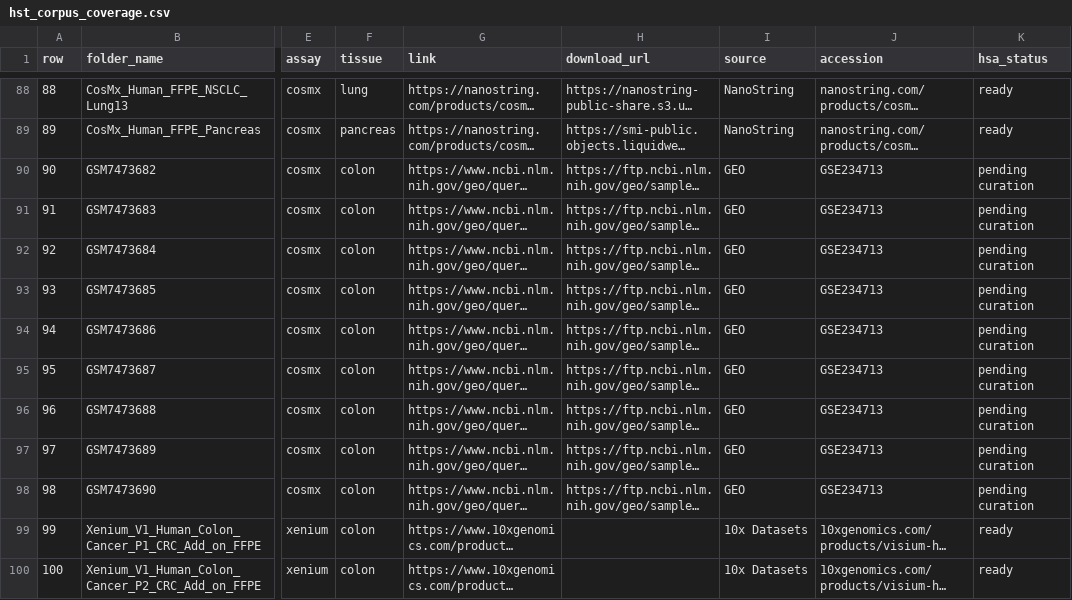
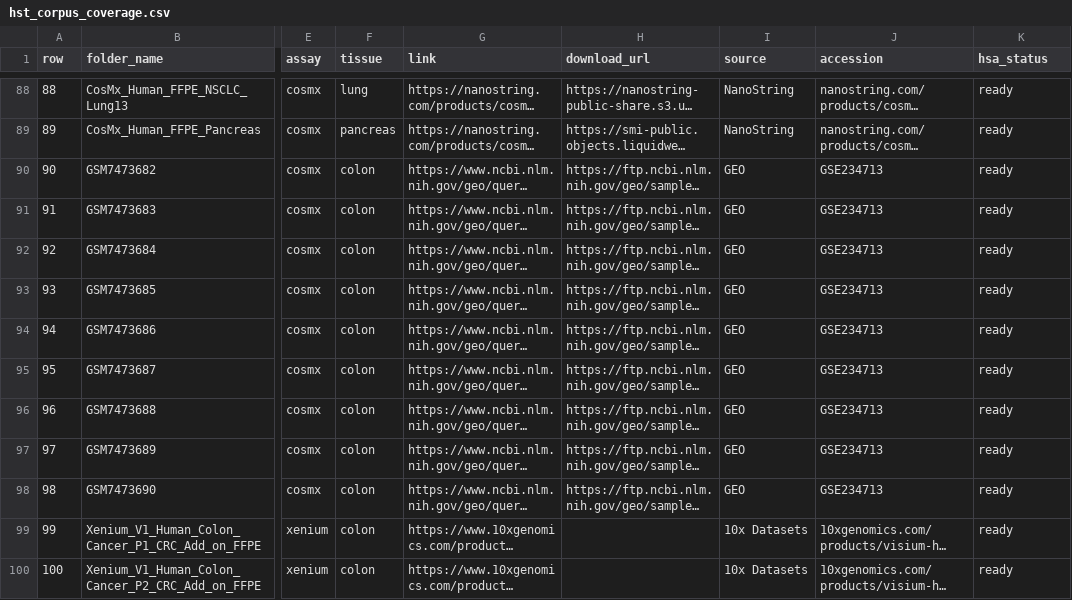
Before and after one commit to izu0421/humanspatialatlas, a CSV file: exports/hst_corpus_coverage.csv, drawn as a sheet; only a part is shown, gaps mark what is left out; long unchanged cells end in …; the diff names each change by its address in the sheet, - before the commit and + after, or states it on an @@ line.

```diff
--- a/exports/hst_corpus_coverage.csv
+++ b/exports/hst_corpus_coverage.csv
-K90:K98 (hsa_status): pending curation
+K90:K98 (hsa_status): ready
```
Also changed, not shown: exports/hsa_datasets.csv, 2 other files.
